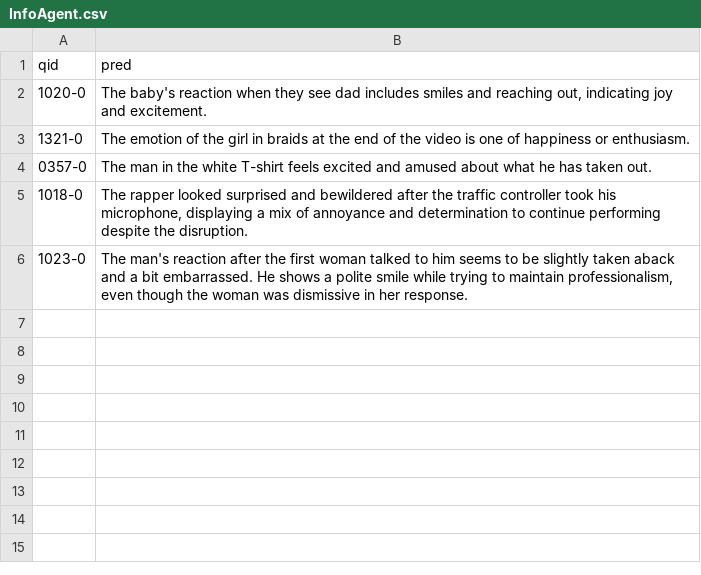
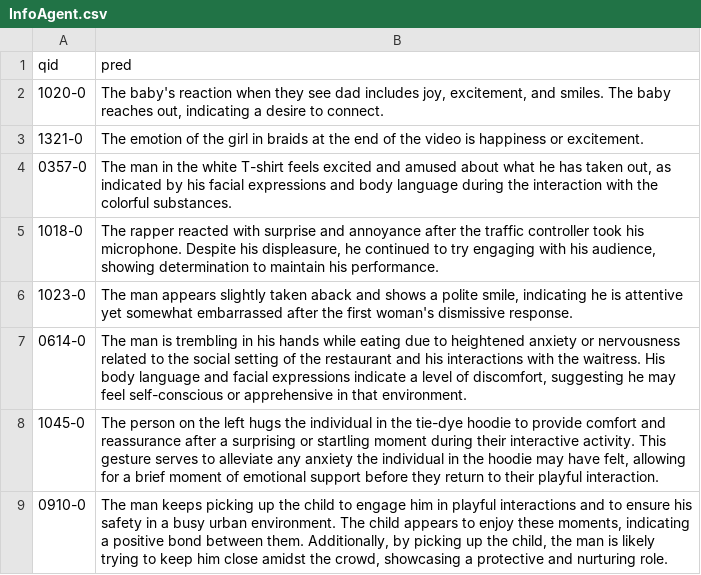
Before and after one commit to yiwen101/AIchem1st, a CSV file: eval_result/development_set/InfoAgent.csv, drawn as a sheet.

```diff
--- a/eval_result/development_set/InfoAgent.csv
+++ b/eval_result/development_set/InfoAgent.csv
@@ -1,6 +1,9 @@
 qid,pred
-1020-0,"The baby's reaction when they see dad includes smiles and reaching out, indicating joy and excitement."
-1321-0,"The emotion of the girl in braids at the end of the video is one of happiness or enthusiasm."
-0357-0,"The man in the white T-shirt feels excited and amused about what he has taken out."
-1018-0,"The rapper looked surprised and bewildered after the traffic controller took his microphone, displaying a mix of annoyance and determination to continue performing despite the disruption."
-1023-0,"The man's reaction after the first woman talked to him seems to be slightly taken aback and a bit embarrassed. He shows a polite smile while trying to maintain professionalism, even though the woman was dismissive in her response."
+1020-0,"The baby's reaction when they see dad includes joy, excitement, and smiles. The baby reaches out, indicating a desire to connect."
+1321-0,"The emotion of the girl in braids at the end of the video is happiness or excitement."
+0357-0,"The man in the white T-shirt feels excited and amused about what he has taken out, as indicated by his facial expressions and body language during the interaction with the colorful substances."
+1018-0,"The rapper reacted with surprise and annoyance after the traffic controller took his microphone. Despite his displeasure, he continued to try engaging with his audience, showing determination to maintain his performance."
+1023-0,"The man appears slightly taken aback and shows a polite smile, indicating he is attentive yet somewhat embarrassed after the first woman's dismissive response."
+0614-0,"The man is trembling in his hands while eating due to heightened anxiety or nervousness related to the social setting of the restaurant and his interactions with the waitress. His body language and facial expressions indicate a level of discomfort, suggesting he may feel self-conscious or apprehensive in that environment."
+1045-0,"The person on the left hugs the individual in the tie-dye hoodie to provide comfort and reassurance after a surprising or startling moment during their interactive activity. This gesture serves to alleviate any anxiety the individual in the hoodie may have felt, allowing for a brief moment of emotional support before they return to their playful interaction."
+0910-0,"The man keeps picking up the child to engage him in playful interactions and to ensure his safety in a busy urban environment. The child appears to enjoy these moments, indicating a positive bond between them. Additionally, by picking up the child, the man is likely trying to keep him close amidst the crowd, showcasing a protective and nurturing role."
```
Also changed, not shown: 14 other files.
